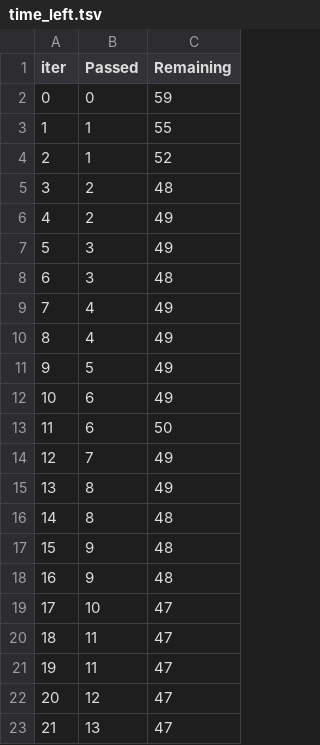
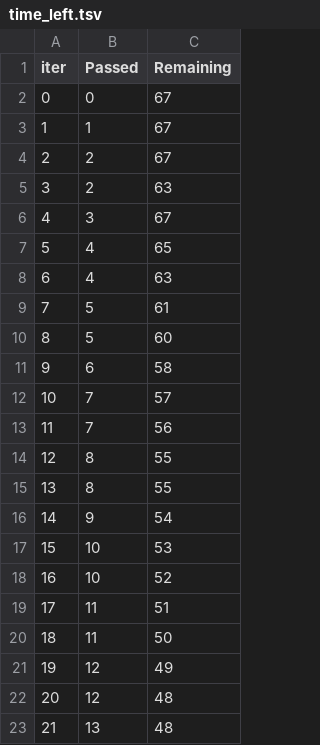
Before and after one commit to Saksham1515/mlproject, a TSV file: catboost_info/time_left.tsv, drawn as a sheet; only a part is shown; the diff covers the shown part only.

```diff
--- a/catboost_info/time_left.tsv
+++ b/catboost_info/time_left.tsv
@@ -1,23 +1,23 @@
 iter	Passed	Remaining
-0	0	59
-1	1	55
-2	1	52
-3	2	48
-4	2	49
-5	3	49
-6	3	48
-7	4	49
-8	4	49
-9	5	49
-10	6	49
-11	6	50
-12	7	49
-13	8	49
-14	8	48
-15	9	48
-16	9	48
-17	10	47
-18	11	47
-19	11	47
-20	12	47
-21	13	47
+0	0	67
+1	1	67
+2	2	67
+3	2	63
+4	3	67
+5	4	65
+6	4	63
+7	5	61
+8	5	60
+9	6	58
+10	7	57
+11	7	56
+12	8	55
+13	8	55
+14	9	54
+15	10	53
+16	10	52
+17	11	51
+18	11	50
+19	12	49
+20	12	48
+21	13	48
```
Also changed, not shown: 144 edited cells elsewhere in this file, 7 other files.
